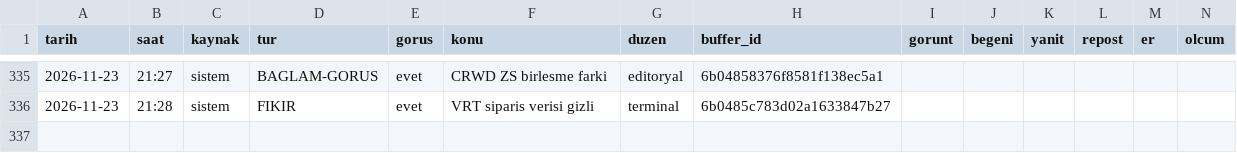
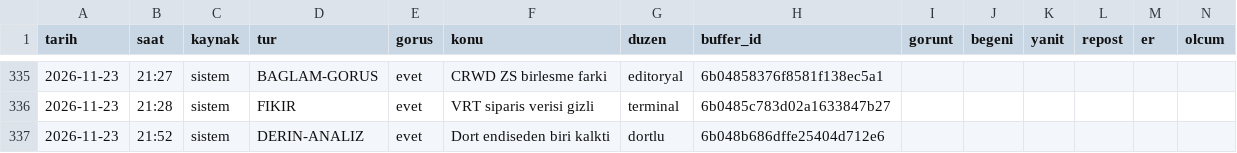
Before and after one commit to enesuludg6-debug/kontra-gorsel, a CSV file: invest/performans_veri.csv, drawn as a sheet; only a part is shown, gaps mark what is left out; the diff names each change by its address in the sheet, - before the commit and + after, or states it on an @@ line.

```diff
--- a/invest/performans_veri.csv
+++ b/invest/performans_veri.csv
+row 337: 2026-11-23 | 21:52 | sistem | DERIN-ANALIZ | evet | Dort endiseden biri kalkti | dortlu | 6b048b686dffe25404d712e6
```
Also changed, not shown: 8 other files.
